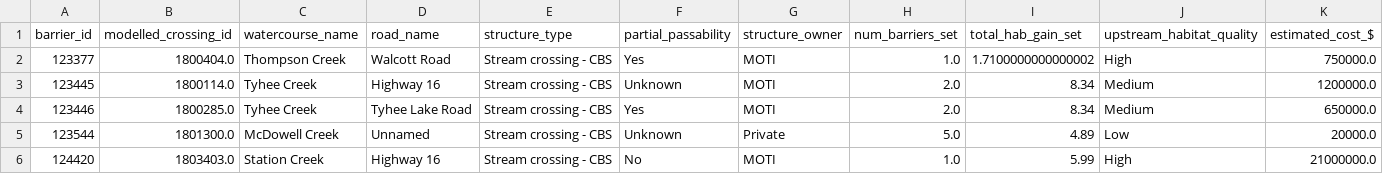
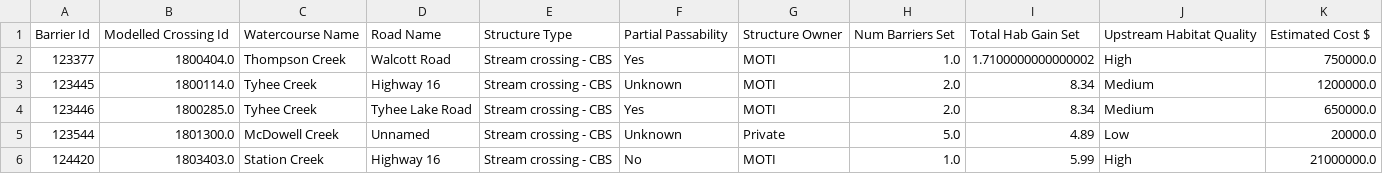
Before and after one commit to Canadian-Wildlife-Federation/bulkley-wcrp-online, a CSV file: content/data/confirmed_barriers.csv, drawn as a sheet; only a part is shown; removed rows and columns are numbered as before the commit, all else as after; rows hold the shown columns only; the diff names each change by its address in the sheet, - before the commit and + after, or states it on an @@ line.

```diff
--- a/content/data/confirmed_barriers.csv
+++ b/content/data/confirmed_barriers.csv
-row 1: barrier_id | modelled_crossing_id | watercourse_name | road_name | structure_type | partial_passability | structure_owner | num_barriers_set | total_hab_gain_set | upstream_habitat_quality | estimated_cost_$
+row 1: Barrier Id | Modelled Crossing Id | Watercourse Name | Road Name | Structure Type | Partial Passability | Structure Owner | Num Barriers Set | Total Hab Gain Set | Upstream Habitat Quality | Estimated Cost $
```
Also changed, not shown: content/data/assessed_strucDD.csv, content/data/excluded_structures.csv, 18 other files.
